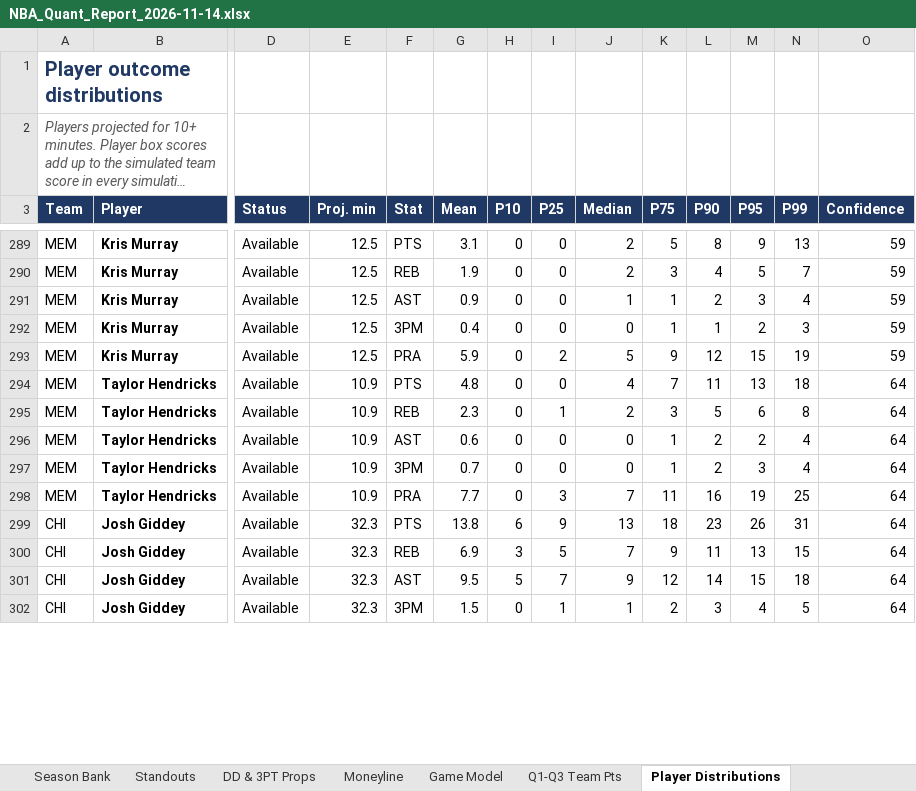
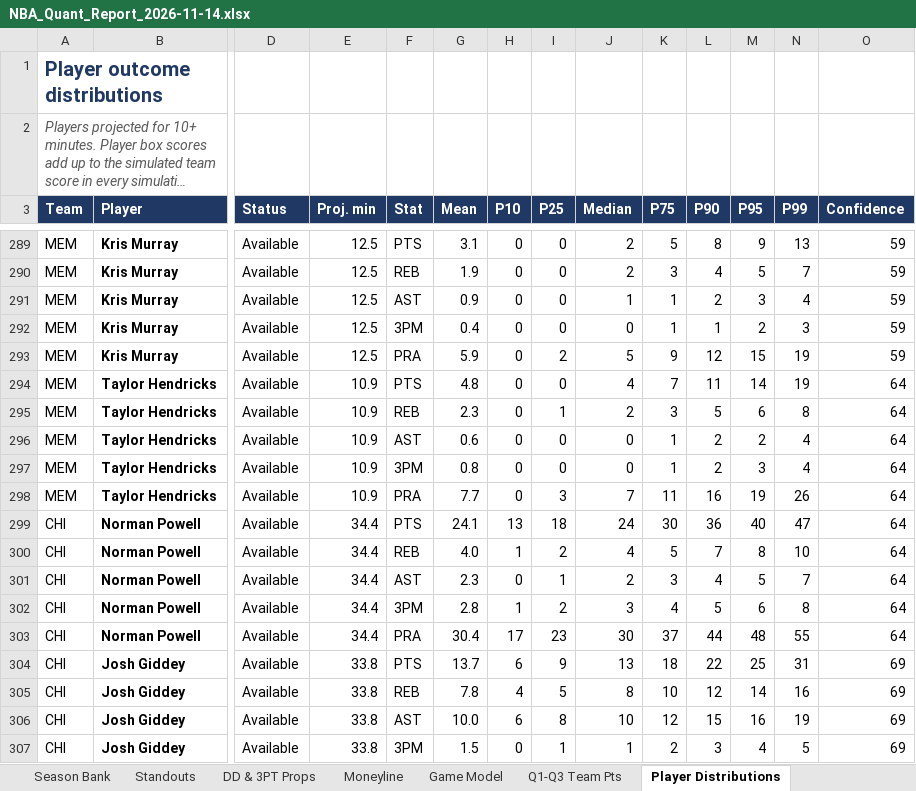
Before and after one commit to HeyShawtty/nba-quant-desk, an Excel workbook: reports/NBA_Quant_Report_2026-11-14.xlsx, sheet Player Distributions, drawn as a sheet; only a part is shown, gaps mark what is left out; long unchanged cells end in …; values as stored, in another font and other column widths than the file's, no borders; addresses are those after the commit; rows hold the shown columns only; the diff covers the shown part only; the diff names each change by its address in the sheet, - before the commit and + after, or states it on an @@ line.

```diff
--- a/reports/NBA_Quant_Report_2026-11-14.xlsx (sheet Player Distributions)
+++ b/reports/NBA_Quant_Report_2026-11-14.xlsx (sheet Player Distributions)
-M294 (P95): 13
+M294 (P95): 14
-N294 (P99): 18
+N294 (P99): 19
-G297 (Mean): 0.7
+G297 (Mean): 0.8
-N298 (P99): 25
+N298 (P99): 26
+row 299: CHI | Norman Powell | Available | 34.4 | PTS | 24.1 | 13 | 18 | 24 | 30 | 36 | 40 | 47 | 64
+row 300: CHI | Norman Powell | Available | 34.4 | REB | 4.0 | 1 | 2 | 4 | 5 | 7 | 8 | 10 | 64
+row 301: CHI | Norman Powell | Available | 34.4 | AST | 2.3 | 0 | 1 | 2 | 3 | 4 | 5 | 7 | 64
+row 302: CHI | Norman Powell | Available | 34.4 | 3PM | 2.8 | 1 | 2 | 3 | 4 | 5 | 6 | 8 | 64
+row 303: CHI | Norman Powell | Available | 34.4 | PRA | 30.4 | 17 | 23 | 30 | 37 | 44 | 48 | 55 | 64
-E304:E307 (Proj. min): 32.3
+E304:E307 (Proj. min): 33.8
-G304 (Mean): 13.8
+G304 (Mean): 13.7
-L304 (P90): 23
+L304 (P90): 22
-M304 (P95): 26
+M304 (P95): 25
-O304:O307 (Confidence): 64
+O304:O307 (Confidence): 69
-G305 (Mean): 6.9
+G305 (Mean): 7.8
-H305 (P10): 3
+H305 (P10): 4
-J305 (Median): 7
+J305 (Median): 8
-K305 (P75): 9
+K305 (P75): 10
-L305 (P90): 11
+L305 (P90): 12
-M305 (P95): 13
+M305 (P95): 14
-N305 (P99): 15
+N305 (P99): 16
-G306 (Mean): 9.5
+G306 (Mean): 10.0
-H306 (P10): 5
+H306 (P10): 6
-I306 (P25): 7
+I306 (P25): 8
-J306 (Median): 9
+J306 (Median): 10
-L306 (P90): 14
+L306 (P90): 15
-M306 (P95): 15
+M306 (P95): 16
-N306 (P99): 18
+N306 (P99): 19
```
Also changed, not shown: 12 added rows, 27 removed rows and 436 edited cells elsewhere in this sheet, sheet Player Thresholds, sheet Rotations & Breakouts, sheet Standouts, sheet Box Scores, sheet DD & 3PT Props, sheet SGP & Boost, 10 more sheets, formulas that keep their value, reports/Data_Bank_2026-27.xlsx, 8 other files.
